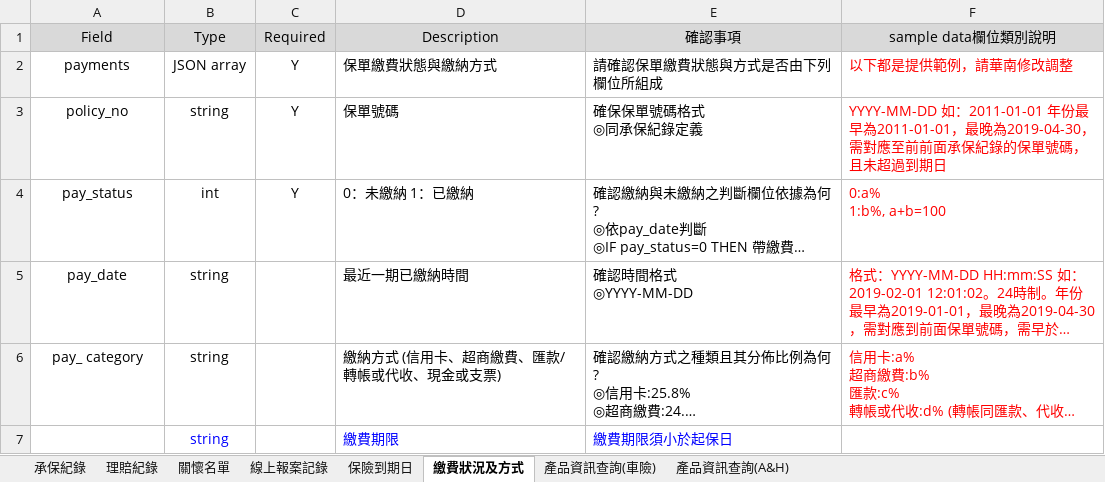
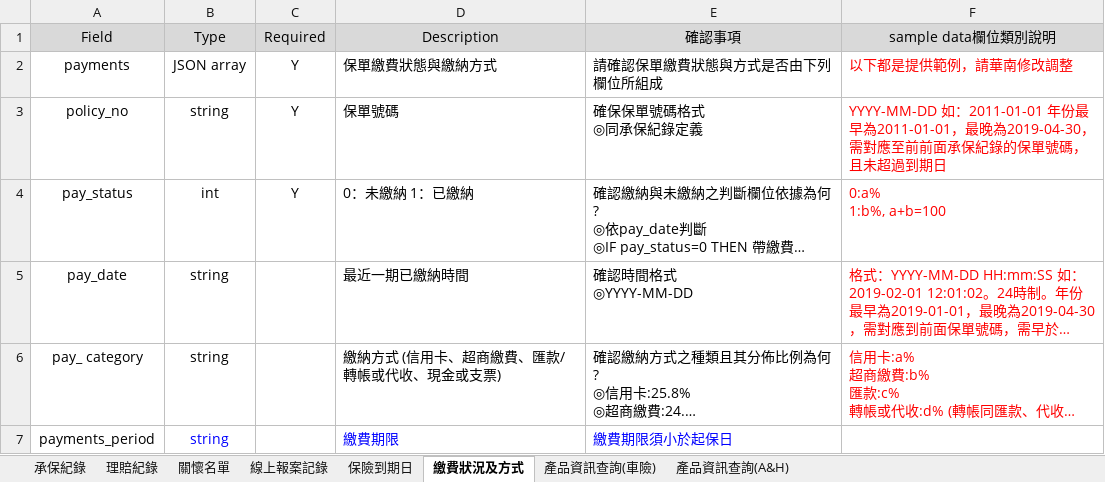
Before and after one commit to ideasiii/fintechBankingAPI, an Excel workbook: Specification file/華南產險API欄位輸出文件_產險(SCI)_v1.xlsx, sheet 繳費狀況及方式, drawn as a sheet; long unchanged cells end in …; values as stored, in another font and other column widths than the file's, no borders; the diff names each change by its address in the sheet, - before the commit and + after, or states it on an @@ line.

```diff
--- a/Specification file/華南產險API欄位輸出文件_產險(SCI)_v1.xlsx (sheet 繳費狀況及方式)
+++ b/Specification file/華南產險API欄位輸出文件_產險(SCI)_v1.xlsx (sheet 繳費狀況及方式)
-A7 (Field): (empty)
+A7 (Field): payments_period
```
Also changed, not shown: sheet 關懷名單, sheet 線上報案記錄, sheet 保險到期日, sheet 承保紀錄, charts or pictures, Specification file/華南銀行-數位金融部-客戶API欄位輸出文件_v4.02.xlsx, 1 other file.
